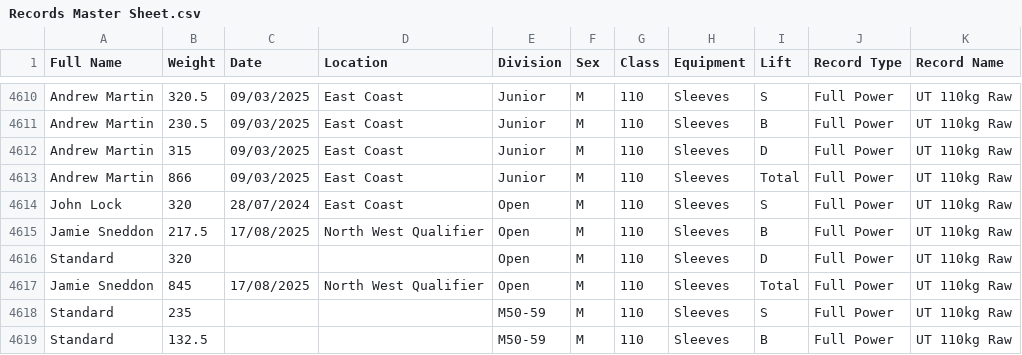
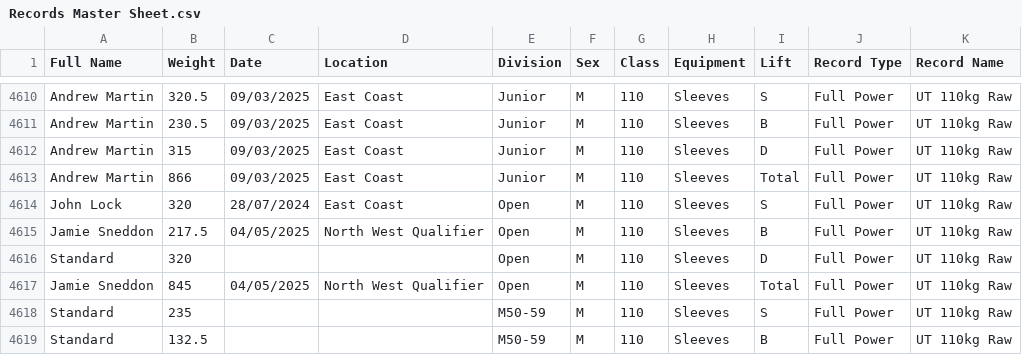
Before and after one commit to AdamWRPF/records, a CSV file: Records Master Sheet.csv, drawn as a sheet; only a part is shown, gaps mark what is left out.

Commit message:
Add files via upload

```diff
--- a/Records Master Sheet.csv
+++ b/Records Master Sheet.csv
@@ -4614,5 +4614,5 @@ Andrew Martin,866,09/03/2025,East Coast,Junior,M,110,Sleeves,Total,Full Power,UT
 John Lock,320,28/07/2024,East Coast,Open,M,110,Sleeves,S,Full Power,UT 110kg Raw
-Jamie Sneddon,217.5,17/08/2025,North West Qualifier,Open,M,110,Sleeves,B,Full Power,UT 110kg Raw
+Jamie Sneddon,217.5,04/05/2025,North West Qualifier,Open,M,110,Sleeves,B,Full Power,UT 110kg Raw
 Standard,320,,,Open,M,110,Sleeves,D,Full Power,UT 110kg Raw
-Jamie Sneddon,845,17/08/2025,North West Qualifier,Open,M,110,Sleeves,Total,Full Power,UT 110kg Raw
+Jamie Sneddon,845,04/05/2025,North West Qualifier,Open,M,110,Sleeves,Total,Full Power,UT 110kg Raw
 Standard,235,,,M50-59,M,110,Sleeves,S,Full Power,UT 110kg Raw
```
